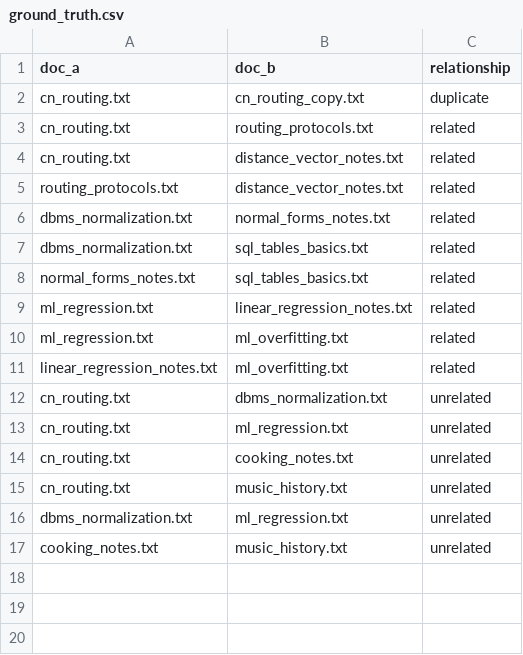
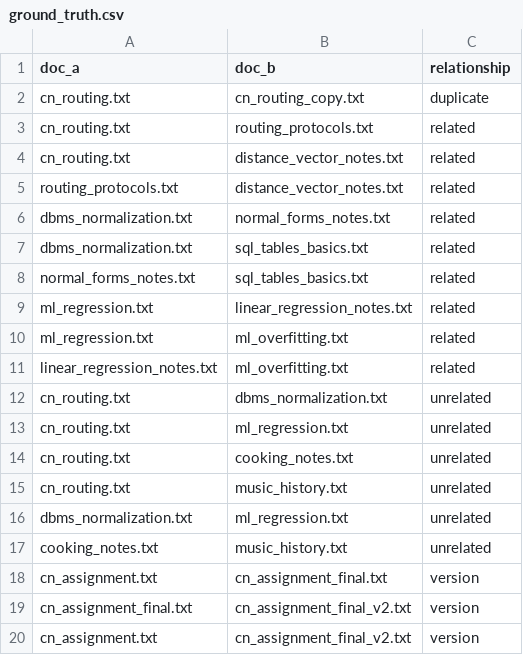
Before and after one commit to ashira-susan/IntelliDoc, a CSV file: dataset/ground_truth.csv, drawn as a sheet.

Commit message:
Milestone 7: detect document version families

```diff
--- a/dataset/ground_truth.csv
+++ b/dataset/ground_truth.csv
@@ -17 +17,4 @@ dbms_normalization.txt,ml_regression.txt,unrelated
 cooking_notes.txt,music_history.txt,unrelated
+cn_assignment.txt,cn_assignment_final.txt,version
+cn_assignment_final.txt,cn_assignment_final_v2.txt,version
+cn_assignment.txt,cn_assignment_final_v2.txt,version
```
Also changed, not shown: 13 other files.
